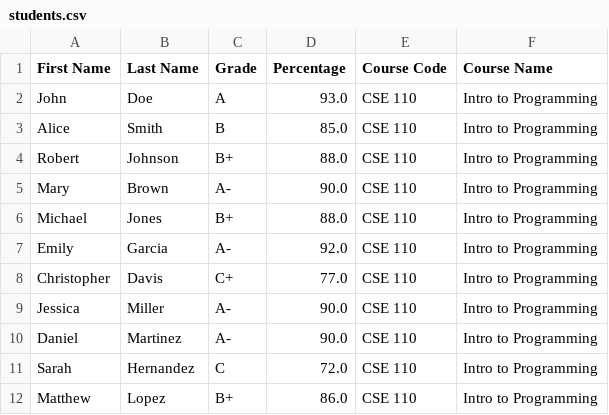
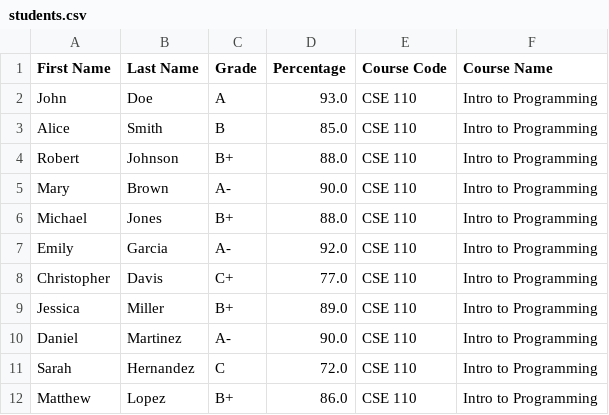
Before and after one commit to amhart02/grade_book, a CSV file: students.csv, drawn as a sheet; only a part is shown.

Commit message:
fixed the csv file

```diff
--- a/students.csv
+++ b/students.csv
@@ -8,3 +8,3 @@ Emily,Garcia,A-,92.0,CSE 110,Intro to Programming
 Christopher,Davis,C+,77.0,CSE 110,Intro to Programming
-Jessica,Miller,A-,90.0,CSE 110,Intro to Programming
+Jessica,Miller,B+,89.0,CSE 110,Intro to Programming
 Daniel,Martinez,A-,90.0,CSE 110,Intro to Programming
```
